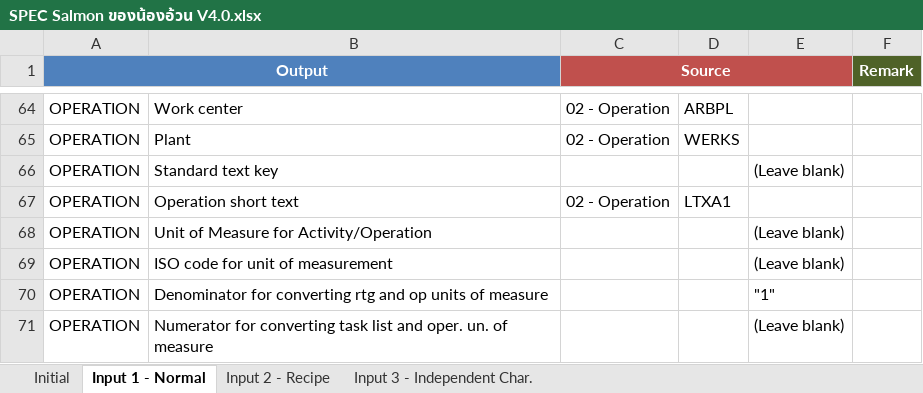
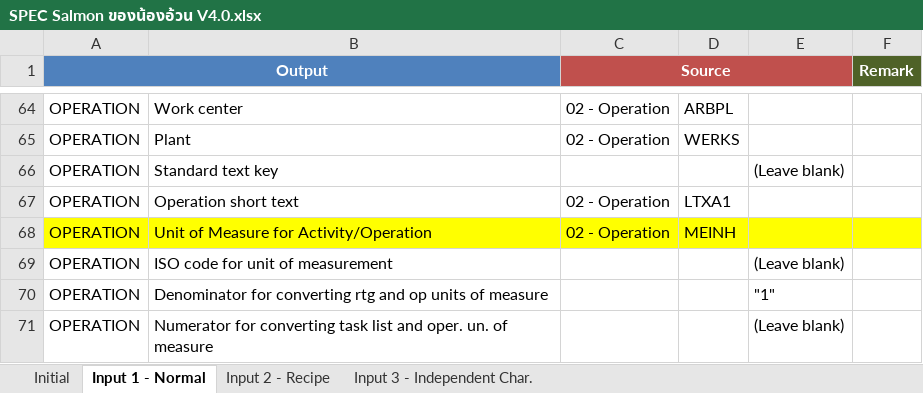
Before and after one commit to noxfate/narmnarmz-tools, an Excel workbook: resource/SPEC Salmon ของน้องอ้วน V4.0.xlsx, sheet Input 1 - Normal, drawn as a sheet; only a part is shown, gaps mark what is left out; values as stored, in another font and other column widths than the file's, no borders; the diff covers the shown part only; the diff names each change by its address in the sheet, - before the commit and + after, or states it on an @@ line.

```diff
--- a/resource/SPEC Salmon ของน้องอ้วน V4.0.xlsx (sheet Input 1 - Normal)
+++ b/resource/SPEC Salmon ของน้องอ้วน V4.0.xlsx (sheet Input 1 - Normal)
-A68:F68 fill: none
+A68:F68 fill: #FFFF00
-C68 (Source): (empty)
+C68 (Source): 02 - Operation
-D68: (empty)
+D68: MEINH
-E68: (Leave blank)
+E68: (empty)
```
Also changed, not shown: 192 hidden or unhidden rows elsewhere in this sheet, 2 other files.
